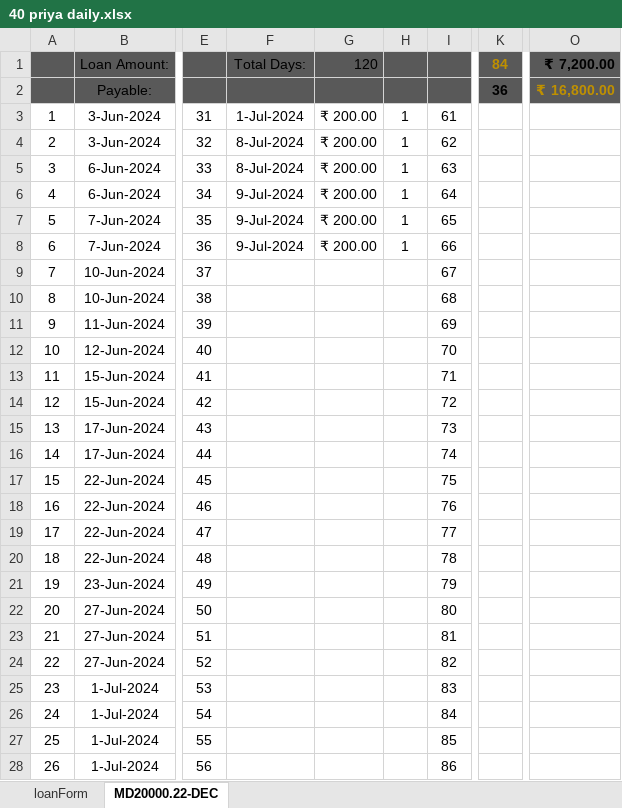
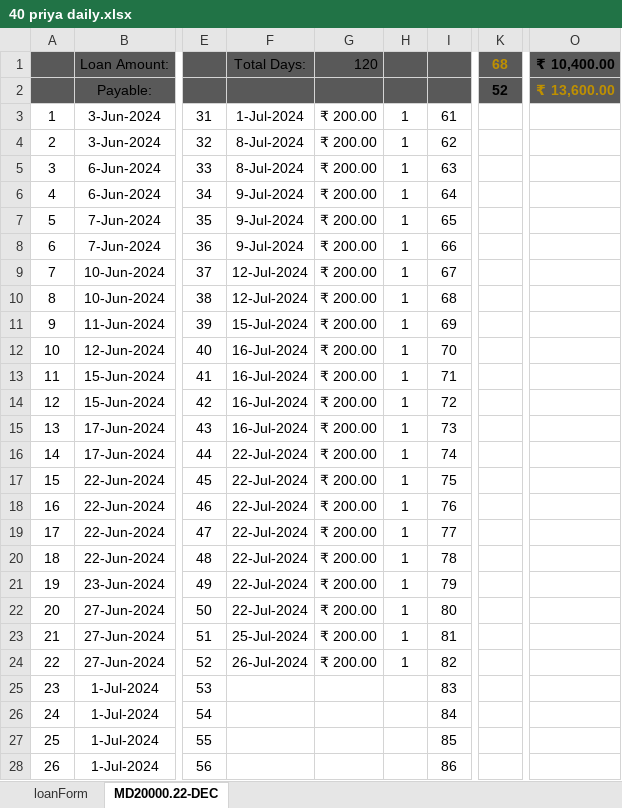
Before and after one commit to aboongm/tungfamFinance, an Excel workbook: LoanOfficer-A/2023/40 priya daily.xlsx, sheet MD20000.22-DEC, drawn as a sheet; only a part is shown, gaps mark what is left out; values as stored, in another font and other column widths than the file's, no borders; the diff names each change by its address in the sheet, - before the commit and + after, or states it on an @@ line.

```diff
--- a/LoanOfficer-A/2023/40 priya daily.xlsx (sheet MD20000.22-DEC)
+++ b/LoanOfficer-A/2023/40 priya daily.xlsx (sheet MD20000.22-DEC)
-K1: 84
+K1: 68
-O1: ₹ 7,200.00
+O1: ₹ 10,400.00
-K2: 36
+K2: 52
-O2: ₹ 16,800.00
+O2: ₹ 13,600.00
-F9:F10: (empty)
+F9:F10: 12-Jul-2024
-G9:G24: (empty)
+G9:G24: ₹ 200.00
-H9:H24: (empty)
+H9:H24: 1
-F11: (empty)
+F11: 15-Jul-2024
-F12:F15: (empty)
+F12:F15: 16-Jul-2024
-F16:F22: (empty)
+F16:F22: 22-Jul-2024
-F23: (empty)
+F23: 25-Jul-2024
-F24: (empty)
+F24: 26-Jul-2024
```
Also changed, not shown: LoanOfficer-A/2023/39 Haobijam Thasana.xlsx, LoanOfficer-A/2023/42 Ranita.xlsx, 31 other files.
